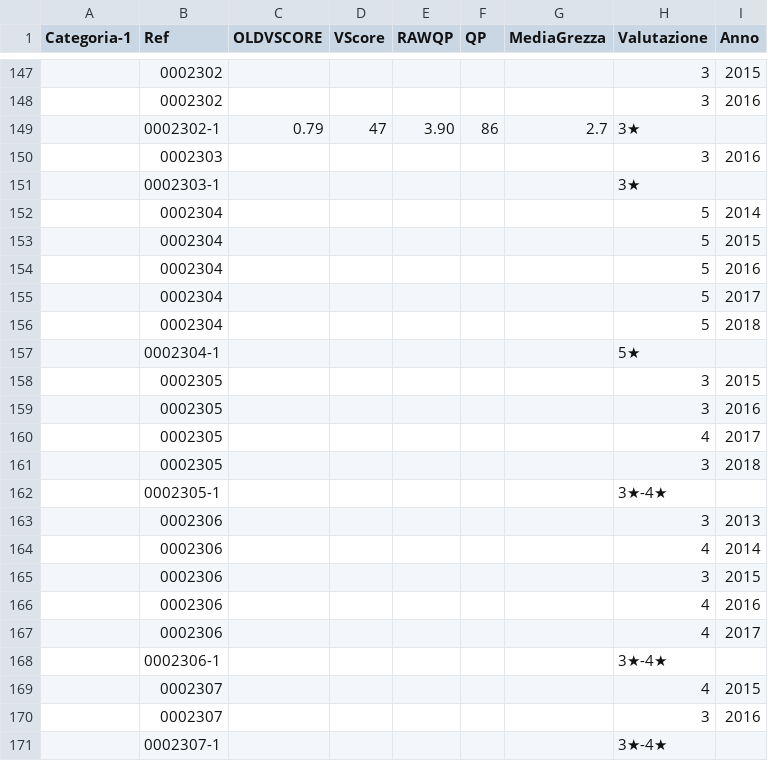
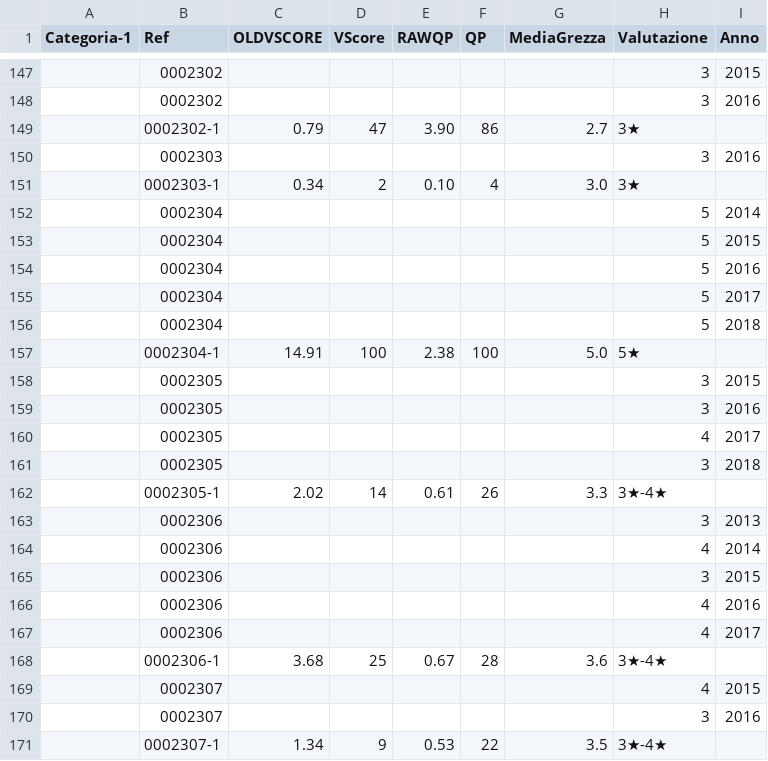
Before and after one commit to dev-crumbs/vinopedia, a CSV file: vini/friuli-venezia-giulia.csv, drawn as a sheet; only a part is shown, gaps mark what is left out; the diff names each change by its address in the sheet, - before the commit and + after, or states it on an @@ line.

Commit message:
upd

```diff
--- a/vini/friuli-venezia-giulia.csv
+++ b/vini/friuli-venezia-giulia.csv
-C151 (OLDVSCORE): (empty)
+C151 (OLDVSCORE): 0.34
-D151 (VScore): (empty)
+D151 (VScore): 2
-E151 (RAWQP): (empty)
+E151 (RAWQP): 0.10
-F151 (QP): (empty)
+F151 (QP): 4
-G151 (MediaGrezza): (empty)
+G151 (MediaGrezza): 3.0
-C157 (OLDVSCORE): (empty)
+C157 (OLDVSCORE): 14.91
-D157 (VScore): (empty)
+D157 (VScore): 100
-E157 (RAWQP): (empty)
+E157 (RAWQP): 2.38
-F157 (QP): (empty)
+F157 (QP): 100
-G157 (MediaGrezza): (empty)
+G157 (MediaGrezza): 5.0
-C162 (OLDVSCORE): (empty)
+C162 (OLDVSCORE): 2.02
-D162 (VScore): (empty)
+D162 (VScore): 14
-E162 (RAWQP): (empty)
+E162 (RAWQP): 0.61
-F162 (QP): (empty)
+F162 (QP): 26
-G162 (MediaGrezza): (empty)
+G162 (MediaGrezza): 3.3
-C168 (OLDVSCORE): (empty)
+C168 (OLDVSCORE): 3.68
-D168 (VScore): (empty)
+D168 (VScore): 25
-E168 (RAWQP): (empty)
+E168 (RAWQP): 0.67
-F168 (QP): (empty)
+F168 (QP): 28
-G168 (MediaGrezza): (empty)
+G168 (MediaGrezza): 3.6
-C171 (OLDVSCORE): (empty)
+C171 (OLDVSCORE): 1.34
-D171 (VScore): (empty)
+D171 (VScore): 9
-E171 (RAWQP): (empty)
+E171 (RAWQP): 0.53
-F171 (QP): (empty)
+F171 (QP): 22
-G171 (MediaGrezza): (empty)
+G171 (MediaGrezza): 3.5
```
